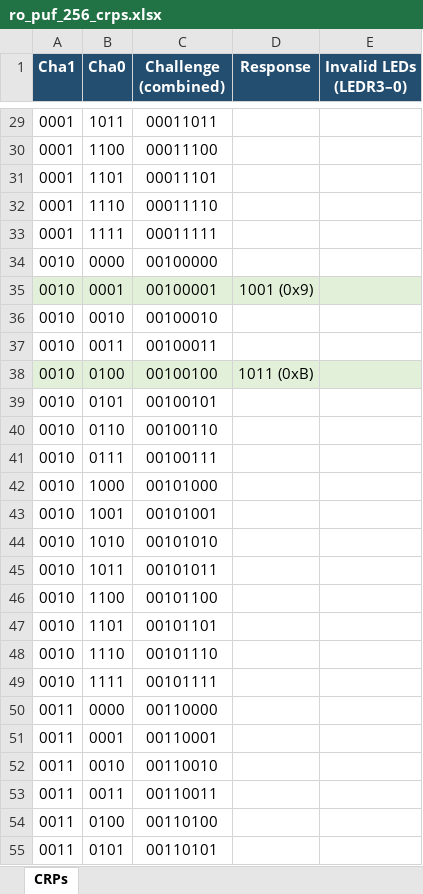
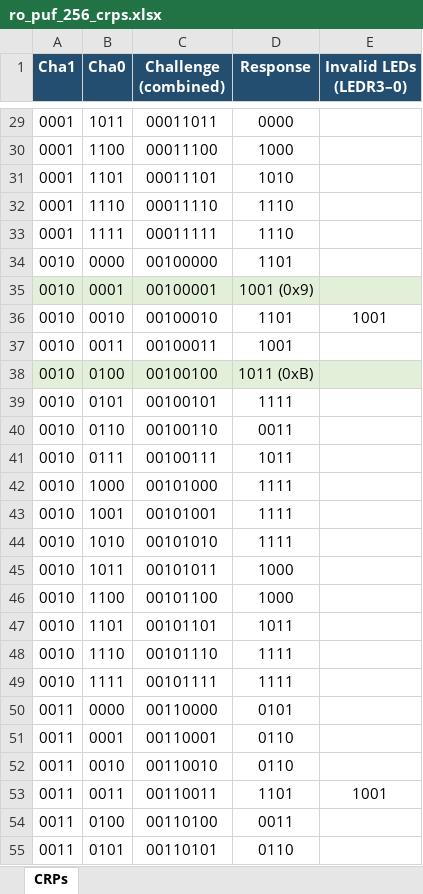
Before and after one commit to RohitAthithya/Hardware_Security_and_Trust, an Excel workbook: project3_part2/tb/ro_puf_256_crps.xlsx, sheet CRPs, drawn as a sheet; only a part is shown, gaps mark what is left out; values as stored, in another font and other column widths than the file's, no borders; the diff covers the shown part only; the diff names each change by its address in the sheet, - before the commit and + after, or states it on an @@ line.

```diff
--- a/project3_part2/tb/ro_puf_256_crps.xlsx (sheet CRPs)
+++ b/project3_part2/tb/ro_puf_256_crps.xlsx (sheet CRPs)
-D29 (Response): (empty)
+D29 (Response): 0000
-D30 (Response): (empty)
+D30 (Response): 1000
-D31 (Response): (empty)
+D31 (Response): 1010
-D32:D33 (Response): (empty)
+D32:D33 (Response): 1110
-D34 (Response): (empty)
+D34 (Response): 1101
-D36 (Response): (empty)
+D36 (Response): 1101
-E36 (Invalid LEDs (LEDR3–0)): (empty)
+E36 (Invalid LEDs (LEDR3–0)): 1001
-D37 (Response): (empty)
+D37 (Response): 1001
-D39 (Response): (empty)
+D39 (Response): 1111
-D40 (Response): (empty)
+D40 (Response): 0011
-D41 (Response): (empty)
+D41 (Response): 1011
-D42:D44 (Response): (empty)
+D42:D44 (Response): 1111
-D45:D46 (Response): (empty)
+D45:D46 (Response): 1000
-D47 (Response): (empty)
+D47 (Response): 1011
-D48:D49 (Response): (empty)
+D48:D49 (Response): 1111
-D50 (Response): (empty)
+D50 (Response): 0101
-D51:D52 (Response): (empty)
+D51:D52 (Response): 0110
-D53 (Response): (empty)
+D53 (Response): 1101
-E53 (Invalid LEDs (LEDR3–0)): (empty)
+E53 (Invalid LEDs (LEDR3–0)): 1001
-D54 (Response): (empty)
+D54 (Response): 0011
-D55 (Response): (empty)
+D55 (Response): 0110
```
Also changed, not shown: 231 edited cells elsewhere in this sheet, 1 other file.
